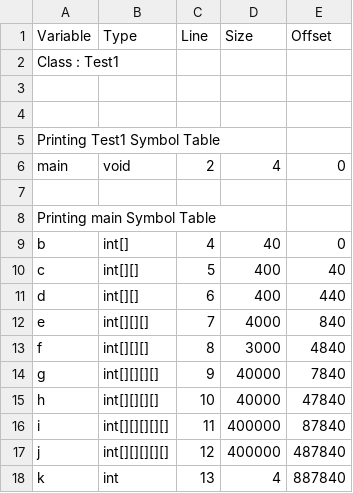
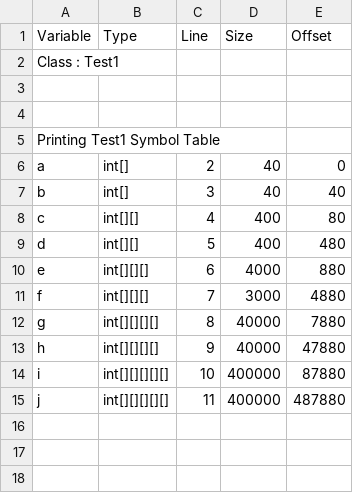
Before and after one commit to sandeepb20/Milestone, a CSV file: cs335_project_200530/src/SymbolTable.csv, drawn as a sheet.

Commit message:
array creation type check done

```diff
--- a/cs335_project_200530/src/SymbolTable.csv
+++ b/cs335_project_200530/src/SymbolTable.csv
@@ -5,14 +5,11 @@ Class : Test1
 Printing Test1 Symbol Table
-main,void,2,4,0
-
-Printing main Symbol Table
-b,int[],4,40,0
-c,int[][],5,400,40
-d,int[][],6,400,440
-e,int[][][],7,4000,840
-f,int[][][],8,3000,4840
-g,int[][][][],9,40000,7840
-h,int[][][][],10,40000,47840
-i,int[][][][][],11,400000,87840
-j,int[][][][][],12,400000,487840
-k,int,13,4,887840
+a,int[],2,40,0
+b,int[],3,40,40
+c,int[][],4,400,80
+d,int[][],5,400,480
+e,int[][][],6,4000,880
+f,int[][][],7,3000,4880
+g,int[][][][],8,40000,7880
+h,int[][][][],9,40000,47880
+i,int[][][][][],10,400000,87880
+j,int[][][][][],11,400000,487880
```
Also changed, not shown: 2 other files.
